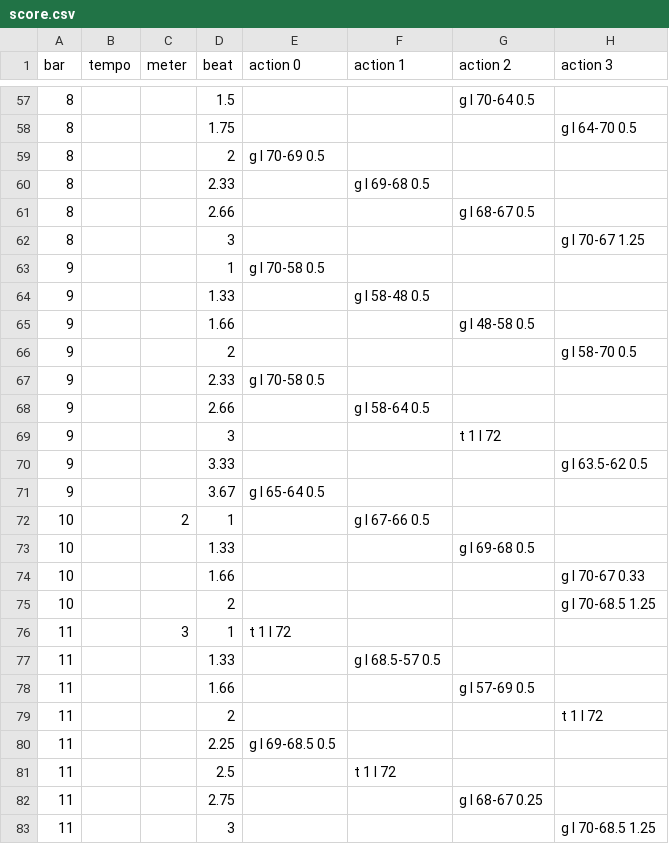
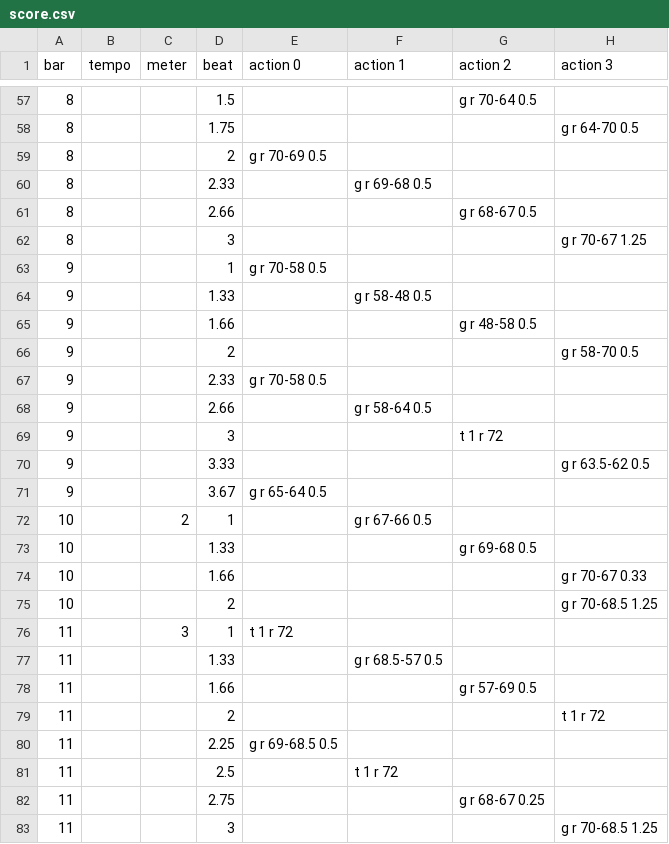
Before and after one commit to markk/loeffler-h, a CSV file: supercollider/score.csv, drawn as a sheet; only a part is shown, gaps mark what is left out; the diff covers the shown part only.

```diff
--- a/supercollider/score.csv
+++ b/supercollider/score.csv
@@ -57,27 +57,27 @@ bar,tempo,meter,beat,action 0,action 1,action 2,action 3
-8,,,1.5,,,g l 70-64 0.5,
-8,,,1.75,,,,g l 64-70 0.5
-8,,,2,g l 70-69 0.5,,,
-8,,,2.33,,g l 69-68 0.5,,
-8,,,2.66,,,g l 68-67 0.5,
-8,,,3,,,,g l 70-67 1.25
-9,,,1,g l 70-58 0.5,,,
-9,,,1.33,,g l 58-48 0.5,,
-9,,,1.66,,,g l 48-58 0.5,
-9,,,2,,,,g l 58-70 0.5
-9,,,2.33,g l 70-58 0.5,,,
-9,,,2.66,,g l 58-64 0.5,,
-9,,,3,,,t 1 l 72,
-9,,,3.33,,,,g l 63.5-62 0.5
-9,,,3.67,g l 65-64 0.5,,,
-10,,2,1,,g l 67-66 0.5,,
-10,,,1.33,,,g l 69-68 0.5,
-10,,,1.66,,,,g l 70-67 0.33
-10,,,2,,,,g l 70-68.5 1.25
-11,,3,1,t 1 l 72,,,
-11,,,1.33,,g l 68.5-57 0.5,,
-11,,,1.66,,,g l 57-69 0.5,
-11,,,2,,,,t 1 l 72
-11,,,2.25,g l 69-68.5 0.5,,,
-11,,,2.5,,t 1 l 72,,
-11,,,2.75,,,g l 68-67 0.25,
-11,,,3,,,,g l 70-68.5 1.25
+8,,,1.5,,,g r 70-64 0.5,
+8,,,1.75,,,,g r 64-70 0.5
+8,,,2,g r 70-69 0.5,,,
+8,,,2.33,,g r 69-68 0.5,,
+8,,,2.66,,,g r 68-67 0.5,
+8,,,3,,,,g r 70-67 1.25
+9,,,1,g r 70-58 0.5,,,
+9,,,1.33,,g r 58-48 0.5,,
+9,,,1.66,,,g r 48-58 0.5,
+9,,,2,,,,g r 58-70 0.5
+9,,,2.33,g r 70-58 0.5,,,
+9,,,2.66,,g r 58-64 0.5,,
+9,,,3,,,t 1 r 72,
+9,,,3.33,,,,g r 63.5-62 0.5
+9,,,3.67,g r 65-64 0.5,,,
+10,,2,1,,g r 67-66 0.5,,
+10,,,1.33,,,g r 69-68 0.5,
+10,,,1.66,,,,g r 70-67 0.33
+10,,,2,,,,g r 70-68.5 1.25
+11,,3,1,t 1 r 72,,,
+11,,,1.33,,g r 68.5-57 0.5,,
+11,,,1.66,,,g r 57-69 0.5,
+11,,,2,,,,t 1 r 72
+11,,,2.25,g r 69-68.5 0.5,,,
+11,,,2.5,,t 1 r 72,,
+11,,,2.75,,,g r 68-67 0.25,
+11,,,3,,,,g r 70-68.5 1.25
```
Also changed, not shown: 101 edited cells elsewhere in this file.
